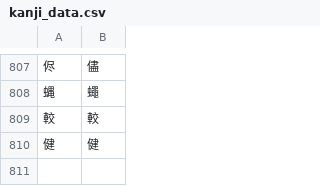
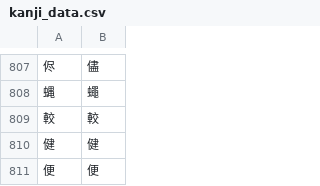
Before and after one commit to Dimyauwin/Koukijitentai-converter, a CSV file: kanji_data.csv, drawn as a sheet; only a part is shown, gaps mark what is left out; the diff names each change by its address in the sheet, - before the commit and + after, or states it on an @@ line.

Commit message:
Update kanji_data.csv

```diff
--- a/kanji_data.csv
+++ b/kanji_data.csv
+row 811: 便 | 便
```
